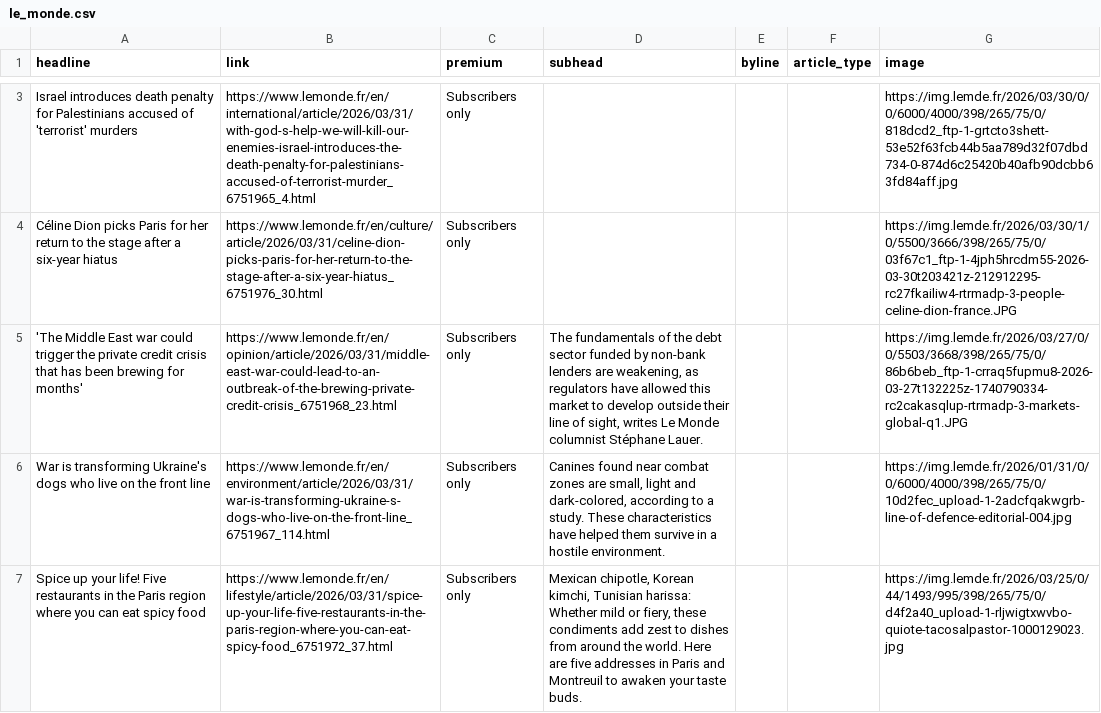
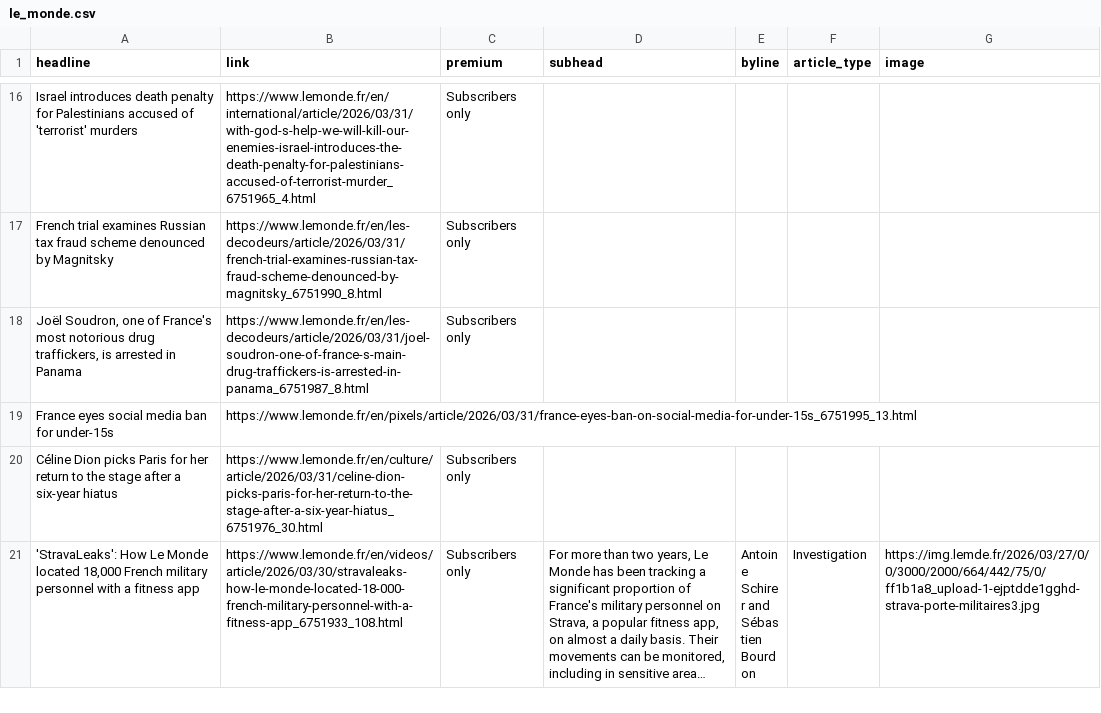
Before and after one commit to teodoracurcic/scraping, a CSV file: le_monde.csv, drawn as a sheet; only a part is shown, gaps mark what is left out; the shorter side is filled out with more unchanged rows; long unchanged cells end in …; removed rows and columns are numbered as before the commit, all else as after; the diff covers the shown part only; the diff names each change by its address in the sheet, - before the commit and + after, or states it on an @@ line.

```diff
--- a/le_monde.csv
+++ b/le_monde.csv
-G16 (image): https://img.lemde.fr/2026/03/30/0/0/6000/4000/398/265/75/0/818dcd2_ftp-1-grtcto3shett-53e52f63fcb44b5aa789d32f07dbd734-0-874d6c25420b40afb90dcbb63fd84aff.jpg
+G16 (image): (empty)
+row 17: French trial examines Russian tax fraud scheme denounced by Magnitsky | https://www.lemonde.fr/en/les-decodeurs/article/2026/03/31/french-trial-examines-russian-tax-fraud-scheme-denounced-by-magnitsky_6751990_8.html | Subscribers only
+row 18: Joël Soudron, one of France's most notorious drug traffickers, is arrested in Panama | https://www.lemonde.fr/en/les-decodeurs/article/2026/03/31/joel-soudron-one-of-france-s-main-drug-traffickers-is-arrested-in-panama_6751987_8.html | Subscribers only
+row 19: France eyes social media ban for under-15s | https://www.lemonde.fr/en/pixels/article/2026/03/31/france-eyes-ban-on-social-media-for-under-15s_6751995_13.html
-G20 (image): https://img.lemde.fr/2026/03/30/1/0/5500/3666/398/265/75/0/03f67c1_ftp-1-4jph5hrcdm55-2026-03-30t203421z-212912295-rc27fkailiw4-rtrmadp-3-people-celine-dion-france.JPG
+G20 (image): (empty)
-row 5: 'The Middle East war could trigger the private credit crisis that has been brewing for months' | https://www.lemonde.fr/en/opinion/article/2026/03/31/middle-east-war-could-lead-to-an-outbreak-of-the-brewing-private-credit-crisis_6751968_23.html | Subscribers only | The fundamentals of the debt sector funded by non-bank lenders are weakening, as regulators have allowed this market to develop outside their line of sight, writes Le Monde columnist Stéphane Lauer. |  |  | https://img.lemde.fr/2026/03/27/0/0/5503/3668/398/265/75/0/86b6beb_ftp-1-crraq5fupmu8-2026-03-27t132225z-1740790334-rc2cakasqlup-rtrmadp-3-markets-global-q1.JPG
-row 6: War is transforming Ukraine's dogs who live on the front line | https://www.lemonde.fr/en/environment/article/2026/03/31/war-is-transforming-ukraine-s-dogs-who-live-on-the-front-line_6751967_114.html | Subscribers only | Canines found near combat zones are small, light and dark-colored, according to a study. These characteristics have helped them survive in a hostile environment. |  |  | https://img.lemde.fr/2026/01/31/0/0/6000/4000/398/265/75/0/10d2fec_upload-1-2adcfqakwgrb-line-of-defence-editorial-004.jpg
-row 7: Spice up your life! Five restaurants in the Paris region where you can eat spicy food | https://www.lemonde.fr/en/lifestyle/article/2026/03/31/spice-up-your-life-five-restaurants-in-the-paris-region-where-you-can-eat-spicy-food_6751972_37.html | Subscribers only | Mexican chipotle, Korean kimchi, Tunisian harissa: Whether mild or fiery, these condiments add zest to dishes from around the world. Here are five addresses in Paris and Montreuil to awaken your taste buds. |  |  | https://img.lemde.fr/2026/03/25/0/44/1493/995/398/265/75/0/d4f2a40_upload-1-rljwigtxwvbo-quiote-tacosalpastor-1000129023.jpg
```
Also changed, not shown: 16 added rows, 16 removed rows and 9 edited cells elsewhere in this file.
